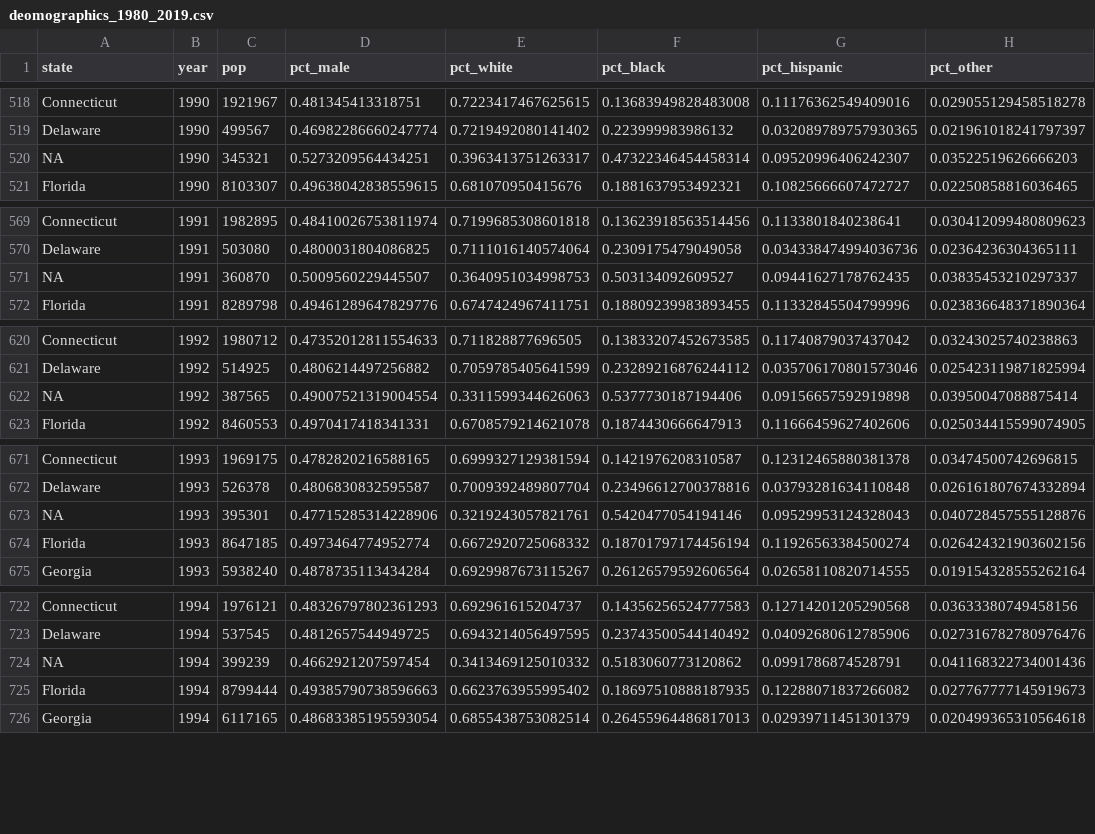
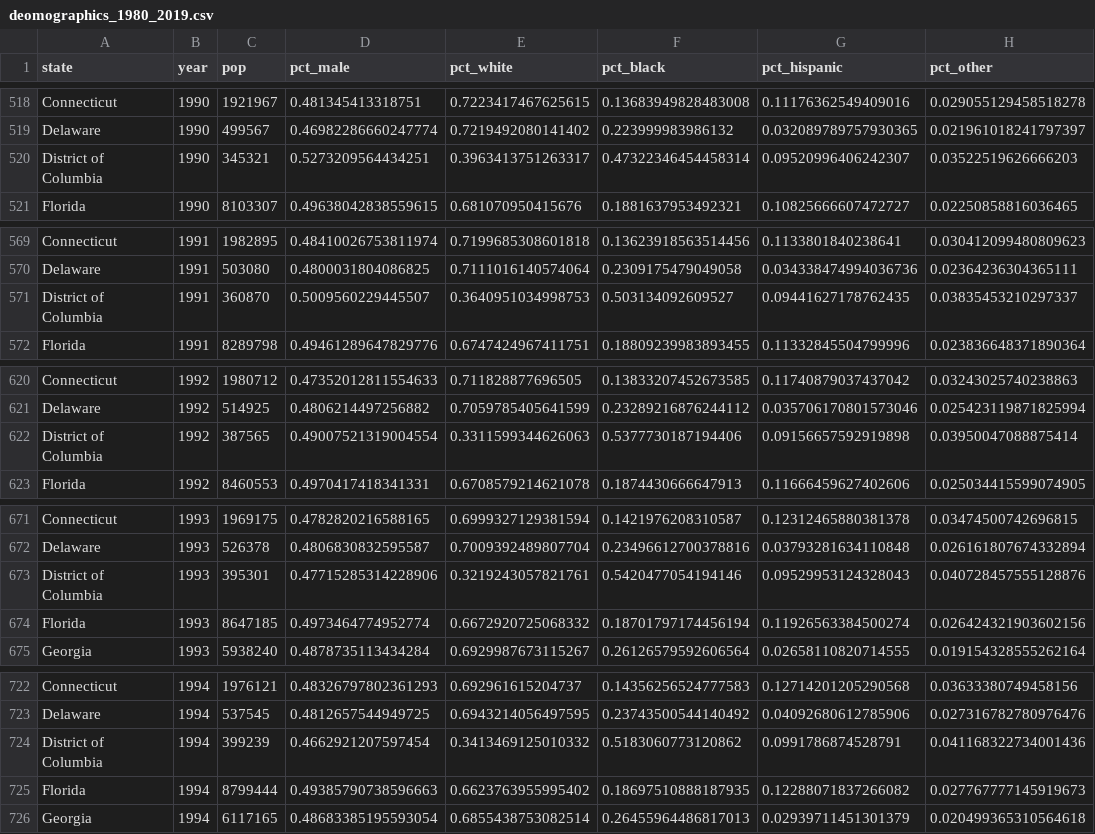
Before and after one commit to markjrieke/electionsimulator, a CSV file: data/tidy/deomographics_1980_2019.csv, drawn as a sheet; only a part is shown, gaps mark what is left out; the diff covers the shown part only; the diff names each change by its address in the sheet, - before the commit and + after, or states it on an @@ line.

```diff
--- a/data/tidy/deomographics_1980_2019.csv
+++ b/data/tidy/deomographics_1980_2019.csv
-A520 (state): NA
+A520 (state): District of Columbia
-A571 (state): NA
+A571 (state): District of Columbia
-A622 (state): NA
+A622 (state): District of Columbia
-A673 (state): NA
+A673 (state): District of Columbia
-A724 (state): NA
+A724 (state): District of Columbia
```
Also changed, not shown: 5 edited cells elsewhere in this file, 1 other file.
